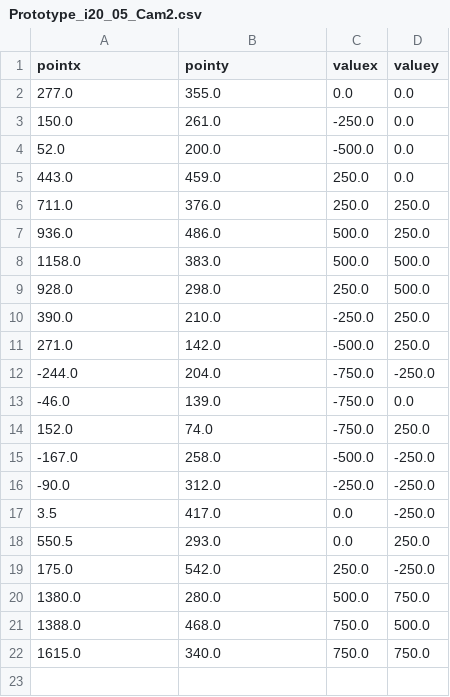
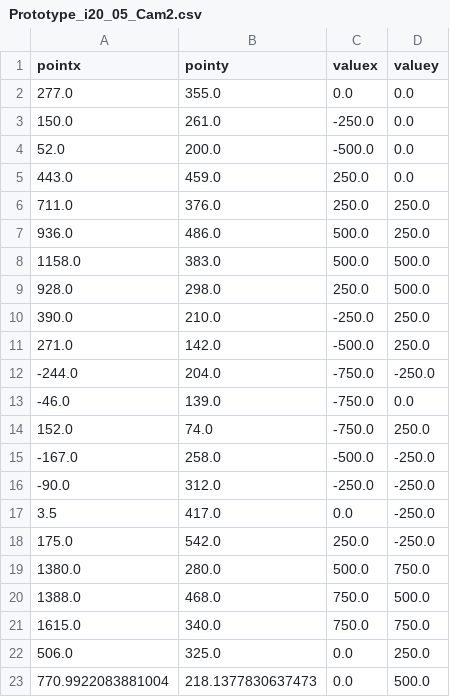
Before and after one commit to jorhostm/break-my-windshield, a CSV file: SUV/Prototype_i20_05_Cam2.csv, drawn as a sheet; removed rows and columns are numbered as before the commit, all else as after; the diff names each change by its address in the sheet, - before the commit and + after, or states it on an @@ line.

```diff
--- a/SUV/Prototype_i20_05_Cam2.csv
+++ b/SUV/Prototype_i20_05_Cam2.csv
-row 18: 550.5 | 293.0 | 0.0 | 250.0
+row 22: 506.0 | 325.0 | 0.0 | 250.0
+row 23: 770.9922083881004 | 218.1377830637473 | 0.0 | 500.0
```
Also changed, not shown: SUV/Prototype_i20_01_Cam2.csv, SUV/Prototype_i20_02_1_Cam2.csv, 2 other files.
